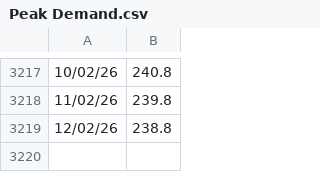
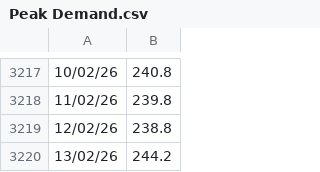
Before and after one commit to siddkanodia-1994/india-generation-dashboard-V21, a CSV file: public/data/Peak Demand.csv, drawn as a sheet; only a part is shown, gaps mark what is left out; the diff names each change by its address in the sheet, - before the commit and + after, or states it on an @@ line.

```diff
--- a/public/data/Peak Demand.csv
+++ b/public/data/Peak Demand.csv
+row 3220: 13/02/26 | 244.2
```
Also changed, not shown: public/data/RTM Prices.csv, 1 other file.
